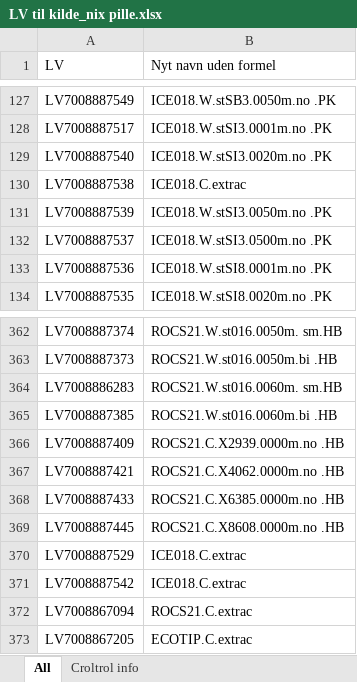
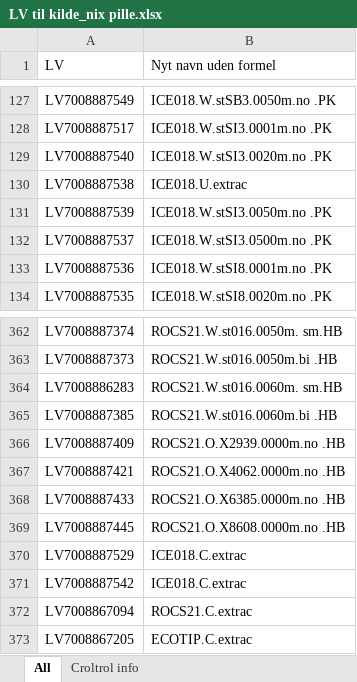
Before and after one commit to leholman/Drumm.MTB, an Excel workbook: LV til kilde_nix pille.xlsx, sheet All, drawn as a sheet; only a part is shown, gaps mark what is left out; values as stored, in another font and other column widths than the file's, no borders; the diff names each change by its address in the sheet, - before the commit and + after, or states it on an @@ line.

```diff
--- a/LV til kilde_nix pille.xlsx (sheet All)
+++ b/LV til kilde_nix pille.xlsx (sheet All)
-B130 (Nyt navn uden formel): ICE018.C.extrac
+B130 (Nyt navn uden formel): ICE018.U.extrac
-B366 (Nyt navn uden formel): ROCS21.C.X2939.0000m.no .HB
+B366 (Nyt navn uden formel): ROCS21.O.X2939.0000m.no .HB
-B367 (Nyt navn uden formel): ROCS21.C.X4062.0000m.no .HB
+B367 (Nyt navn uden formel): ROCS21.O.X4062.0000m.no .HB
-B368 (Nyt navn uden formel): ROCS21.C.X6385.0000m.no .HB
+B368 (Nyt navn uden formel): ROCS21.O.X6385.0000m.no .HB
-B369 (Nyt navn uden formel): ROCS21.C.X8608.0000m.no .HB
+B369 (Nyt navn uden formel): ROCS21.O.X8608.0000m.no .HB
```
Also changed, not shown: 12 other files.
